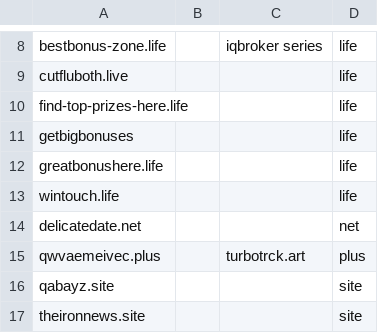
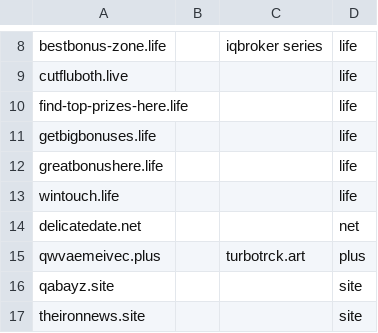
Before and after one commit to mxt305/smashXxcnxx, a CSV file: source/xyzList.csv, drawn as a sheet; only a part is shown, gaps mark what is left out.

Commit message:
fix typo

```diff
--- a/source/xyzList.csv
+++ b/source/xyzList.csv
@@ -10,3 +10,3 @@ cutfluboth.live,,,life
 find-top-prizes-here.life,,,life
-getbigbonuses,,,life
+getbigbonuses.life,,,life
 greatbonushere.life,,,life
```
Also changed, not shown: 2 other files.
